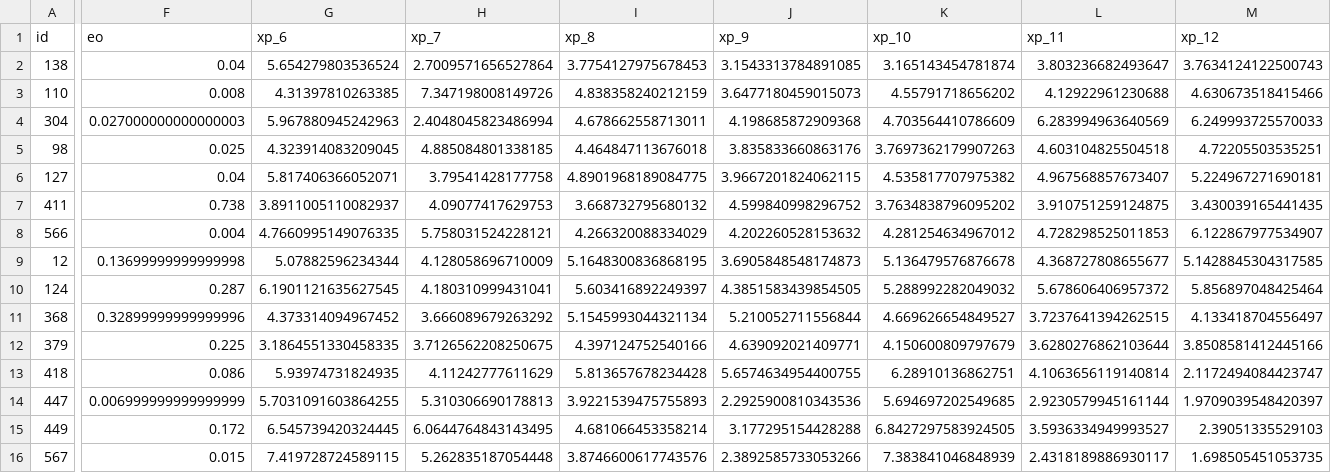
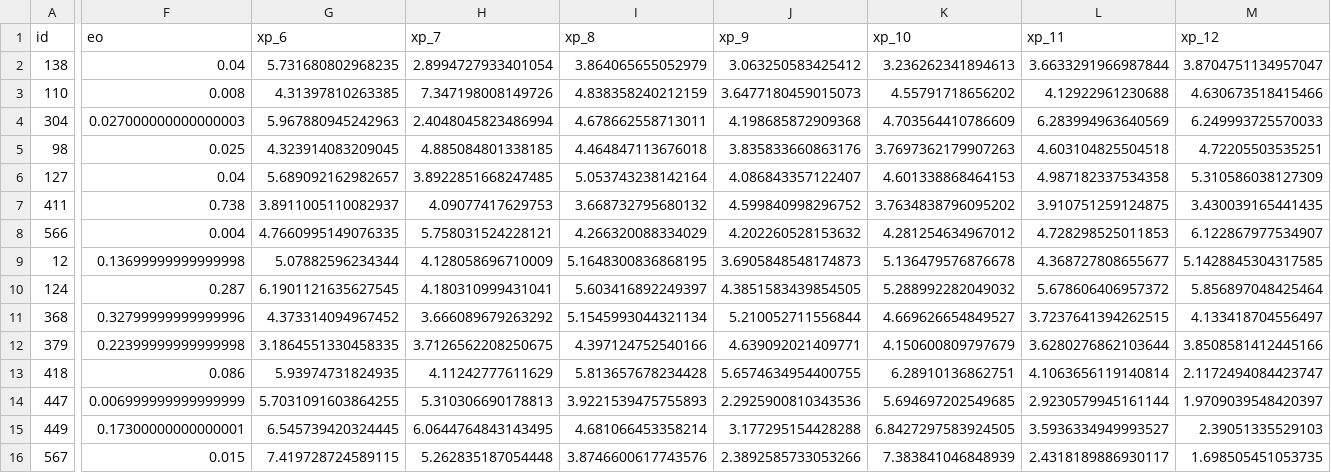
Before and after one commit to truong-tt/fpl-ml-manager, a CSV file: data/processed/squad_snapshot.csv, drawn as a sheet; only a part is shown, gaps mark what is left out; the diff covers the shown part only; the diff names each change by its address in the sheet, - before the commit and + after, or states it on an @@ line.

```diff
--- a/data/processed/squad_snapshot.csv
+++ b/data/processed/squad_snapshot.csv
-G2 (xp_6): 5.654279803536524
+G2 (xp_6): 5.731680802968235
-H2 (xp_7): 2.7009571656527864
+H2 (xp_7): 2.8994727933401054
-I2 (xp_8): 3.7754127975678453
+I2 (xp_8): 3.864065655052979
-J2 (xp_9): 3.1543313784891085
+J2 (xp_9): 3.063250583425412
-K2 (xp_10): 3.165143454781874
+K2 (xp_10): 3.236262341894613
-L2 (xp_11): 3.803236682493647
+L2 (xp_11): 3.6633291966987844
-M2 (xp_12): 3.7634124122500743
+M2 (xp_12): 3.8704751134957047
-G6 (xp_6): 5.817406366052071
+G6 (xp_6): 5.689092162982657
-H6 (xp_7): 3.79541428177758
+H6 (xp_7): 3.8922851668247485
-I6 (xp_8): 4.8901968189084775
+I6 (xp_8): 5.053743238142164
-J6 (xp_9): 3.9667201824062115
+J6 (xp_9): 4.086843357122407
-K6 (xp_10): 4.535817707975382
+K6 (xp_10): 4.601338868464153
-L6 (xp_11): 4.967568857673407
+L6 (xp_11): 4.987182337534358
-M6 (xp_12): 5.224967271690181
+M6 (xp_12): 5.310586038127309
-F11 (eo): 0.32899999999999996
+F11 (eo): 0.32799999999999996
-F12 (eo): 0.225
+F12 (eo): 0.22399999999999998
-F15 (eo): 0.172
+F15 (eo): 0.17300000000000001
```
Also changed, not shown: 38 edited cells elsewhere in this file, data/players.csv, 2 other files.
